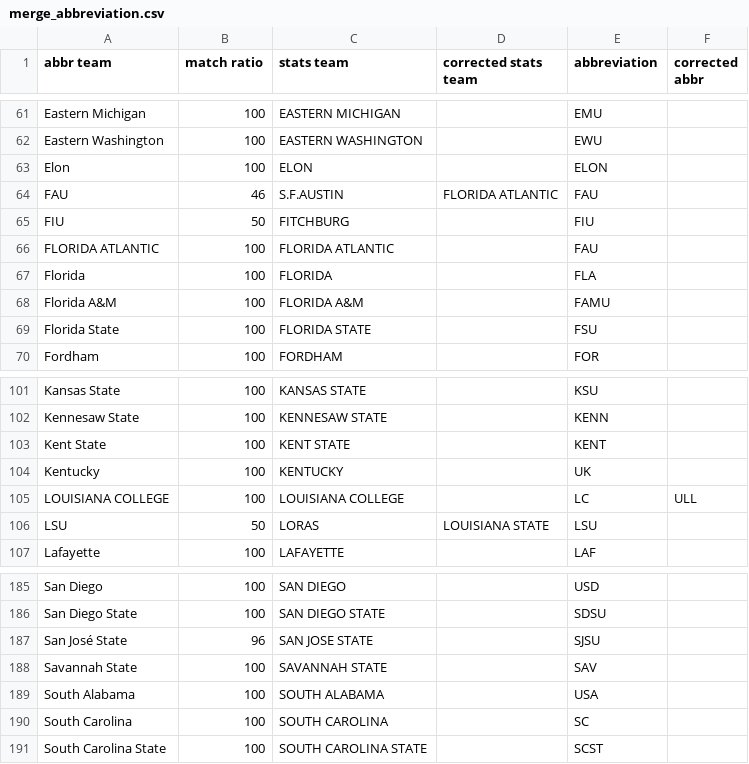
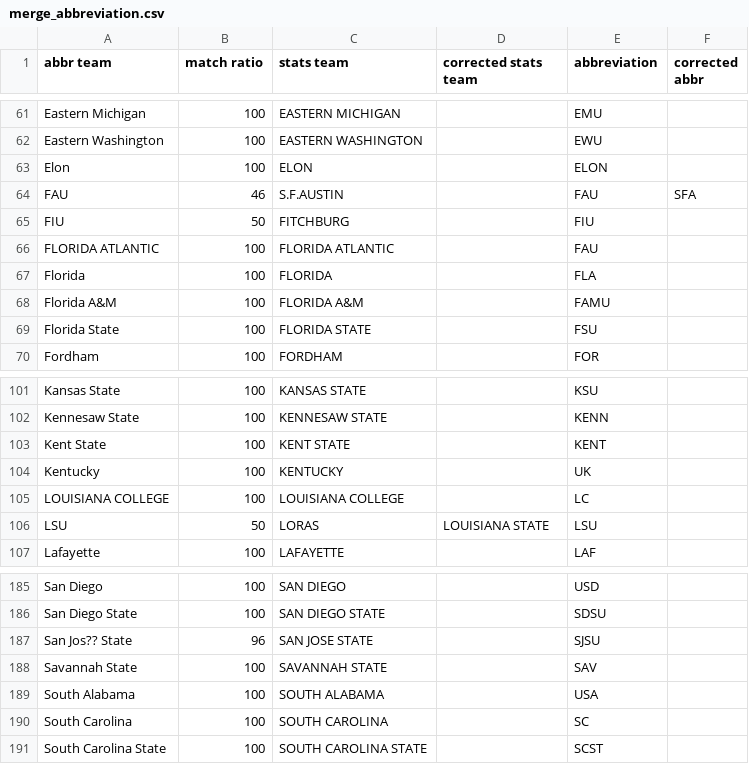
Before and after one commit to meprogrammerguy/pyBlitz, a CSV file: data/merge_abbreviation.csv, drawn as a sheet; only a part is shown, gaps mark what is left out.

```diff
--- a/data/merge_abbreviation.csv
+++ b/data/merge_abbreviation.csv
@@ -63,3 +63,3 @@ Eastern Washington,100,EASTERN WASHINGTON,,EWU,
 Elon,100,ELON,,ELON,
-FAU,46,S.F.AUSTIN,FLORIDA ATLANTIC,FAU,
+FAU,46,S.F.AUSTIN,,FAU,SFA
 FIU,50,FITCHBURG,,FIU,
@@ -104,3 +104,3 @@ Kent State,100,KENT STATE,,KENT,
 Kentucky,100,KENTUCKY,,UK,
-LOUISIANA COLLEGE,100,LOUISIANA COLLEGE,,LC,ULL
+LOUISIANA COLLEGE,100,LOUISIANA COLLEGE,,LC,
 LSU,50,LORAS,LOUISIANA STATE,LSU,
@@ -186,3 +186,3 @@ San Diego,100,SAN DIEGO,,USD,
 San Diego State,100,SAN DIEGO STATE,,SDSU,
-San José State,96,SAN JOSE STATE,,SJSU,
+San Jos?? State,96,SAN JOSE STATE,,SJSU,
 Savannah State,100,SAVANNAH STATE,,SAV,
```
Also changed, not shown: data/merge.csv, data/merge_schedule.csv, 4 other files.
